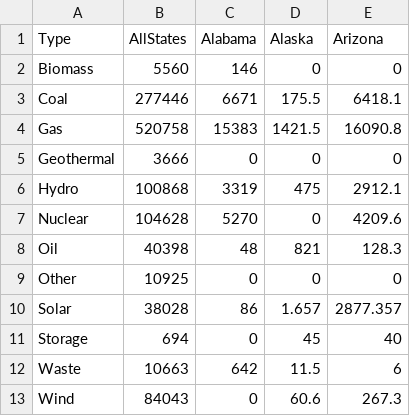
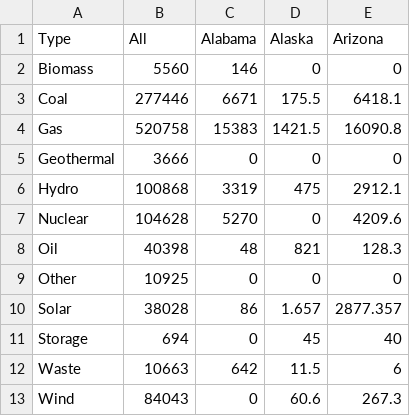
Before and after one commit to carbonbrief/us-energy-map-operating, a CSV file: us-energy-totals.csv, drawn as a sheet.

```diff
--- a/us-energy-totals.csv
+++ b/us-energy-totals.csv
@@ -1,2 +1,2 @@
-Type,AllStates,Alabama,Alaska,Arizona
+Type,All,Alabama,Alaska,Arizona
 Biomass,5560,146,0,0
```
Also changed, not shown: 1 other file.
